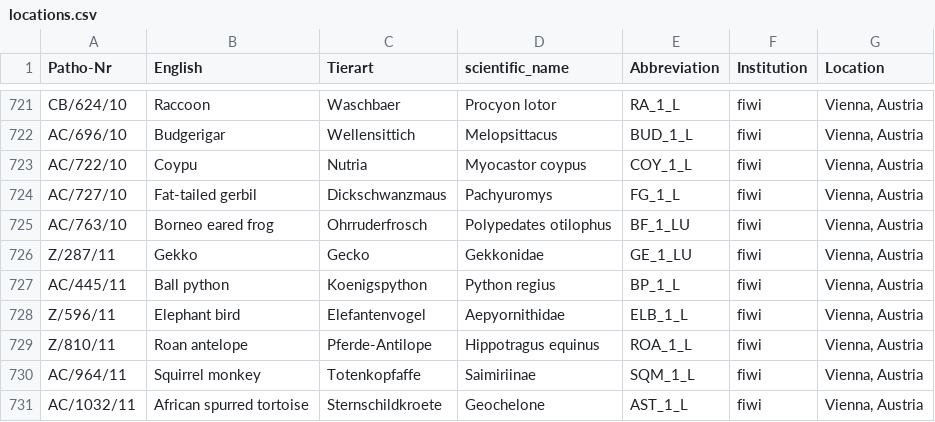
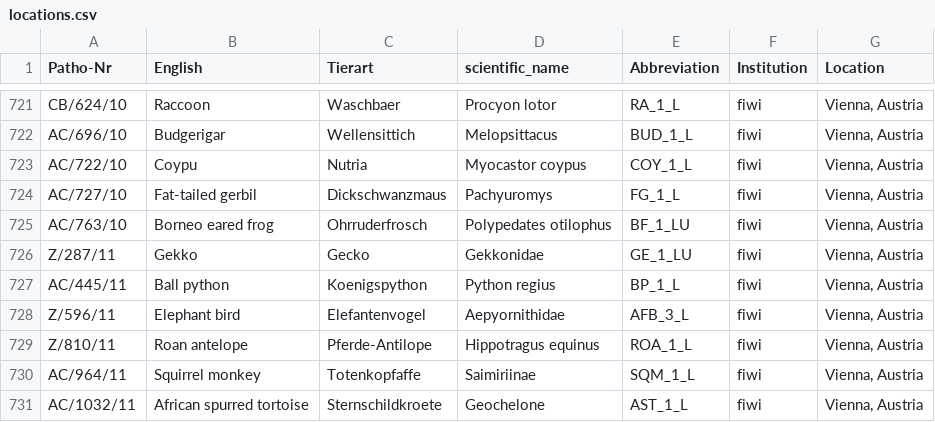
Before and after one commit to epigen/DNAmeth500species, a CSV file: meta/locations.csv, drawn as a sheet; only a part is shown, gaps mark what is left out.

Commit message:
Update ELB/AFB

```diff
--- a/meta/locations.csv
+++ b/meta/locations.csv
@@ -727,3 +727,3 @@ Z/287/11,Gekko,Gecko,Gekkonidae,GE_1_LU,fiwi,"Vienna, Austria"
 AC/445/11,Ball python,Koenigspython,Python regius,BP_1_L,fiwi,"Vienna, Austria"
-Z/596/11,Elephant bird,Elefantenvogel,Aepyornithidae,ELB_1_L,fiwi,"Vienna, Austria"
+Z/596/11,Elephant bird,Elefantenvogel,Aepyornithidae,AFB_3_L,fiwi,"Vienna, Austria"
 Z/810/11,Roan antelope,Pferde-Antilope,Hippotragus equinus,ROA_1_L,fiwi,"Vienna, Austria"
```
